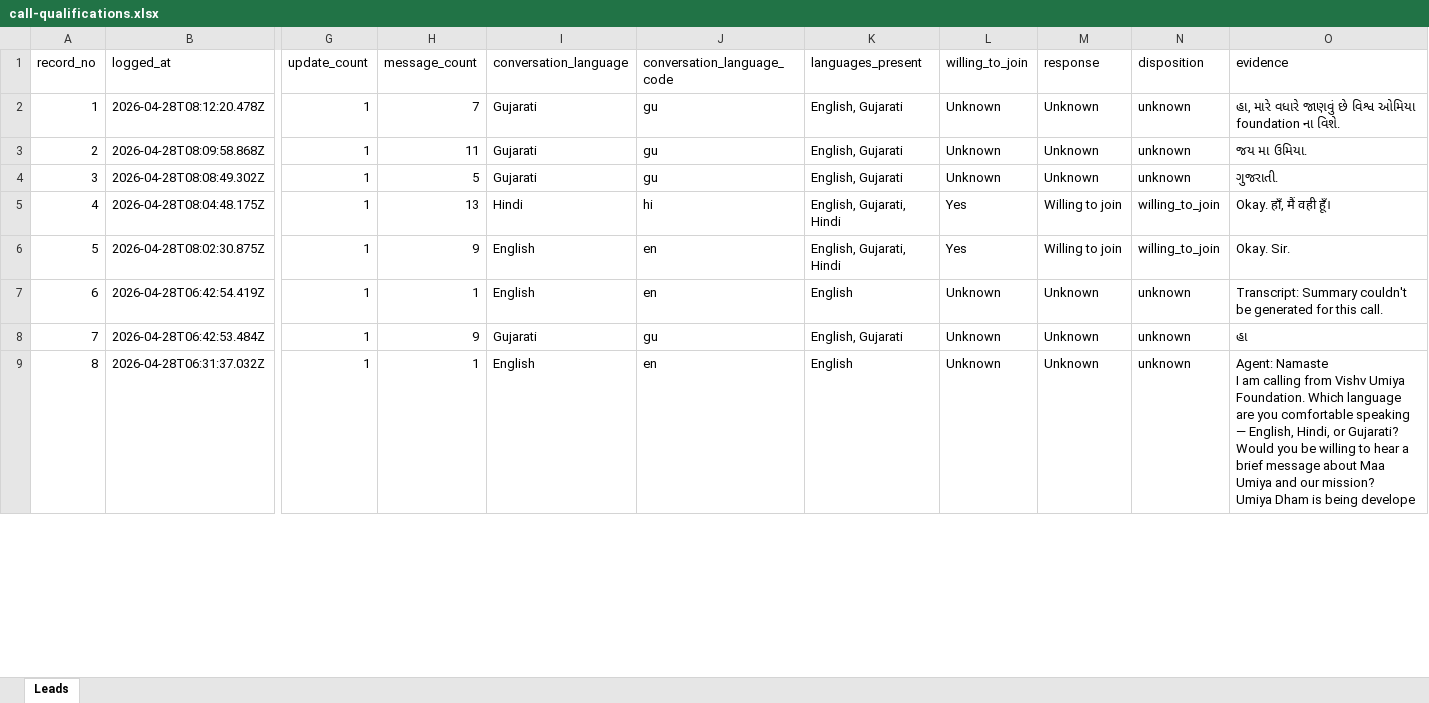
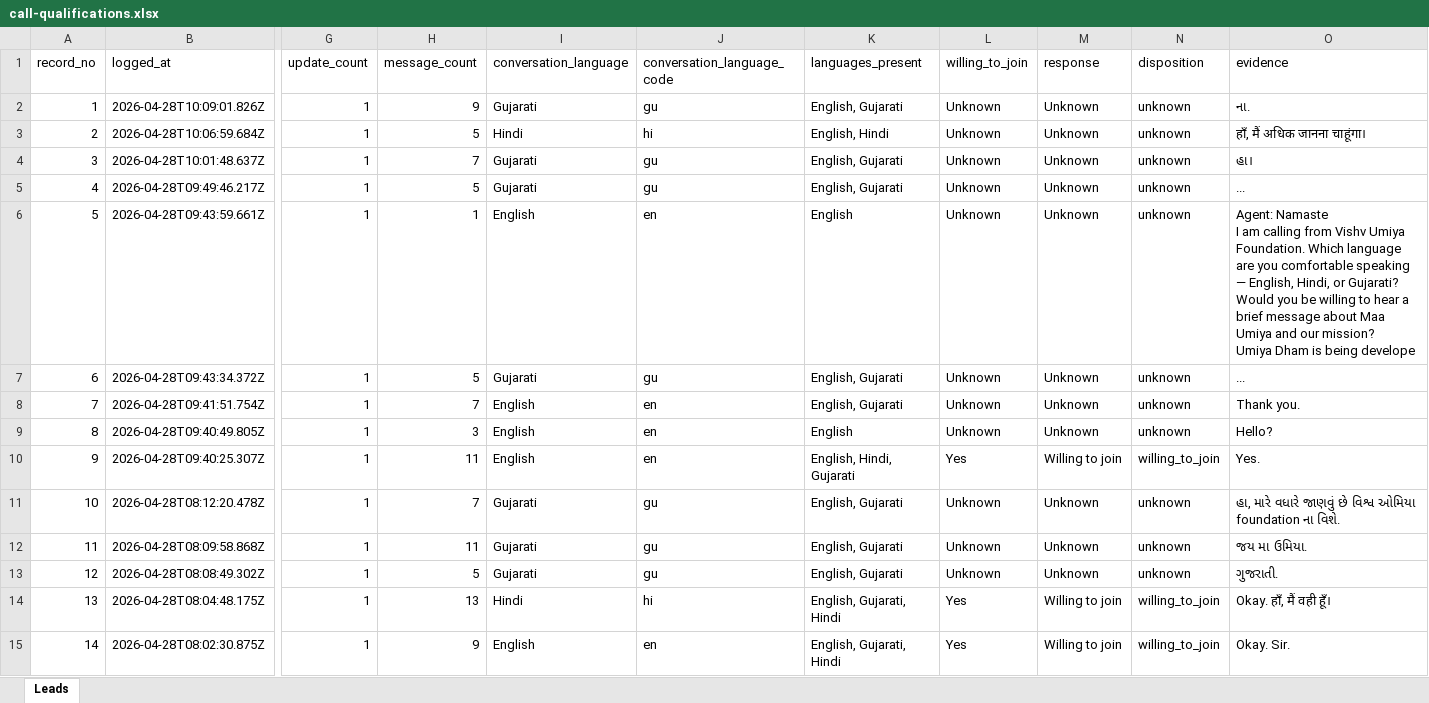
Before and after one commit to Deep-desire/VUF-demo, an Excel workbook: data/call-qualifications.xlsx, sheet Leads, drawn as a sheet; only a part is shown, gaps mark what is left out; the shorter side is filled out with more unchanged rows; values as stored, in another font and other column widths than the file's, no borders; addresses are those after the commit; rows hold the shown columns only; ↵ is a line break in a cell; the diff names each change by its address in the sheet, - before the commit and + after, or states it on an @@ line.

```diff
--- a/data/call-qualifications.xlsx (sheet Leads)
+++ b/data/call-qualifications.xlsx (sheet Leads)
+row 2: 1 | 2026-04-28T10:09:01.826Z | 1 | 9 | Gujarati | gu | English, Gujarati | Unknown | Unknown | unknown | ના.
+row 3: 2 | 2026-04-28T10:06:59.684Z | 1 | 5 | Hindi | hi | English, Hindi | Unknown | Unknown | unknown | हाँ, मैं अधिक जानना चाहूंगा।
+row 4: 3 | 2026-04-28T10:01:48.637Z | 1 | 7 | Gujarati | gu | English, Gujarati | Unknown | Unknown | unknown | હા।
+row 5: 4 | 2026-04-28T09:49:46.217Z | 1 | 5 | Gujarati | gu | English, Gujarati | Unknown | Unknown | unknown | ...
+row 6: 5 | 2026-04-28T09:43:59.661Z | 1 | 1 | English | en | English | Unknown | Unknown | unknown | Agent: Namaste ↵ I am calling from Vishv Umiya Foundation. Which language are you comfortable speaking — English, Hindi, or Gujarati? ↵ Would you be willing to hear a brief message about Maa Umiya and our mission? ↵ Umiya Dham is being develope
+row 7: 6 | 2026-04-28T09:43:34.372Z | 1 | 5 | Gujarati | gu | English, Gujarati | Unknown | Unknown | unknown | ...
+row 8: 7 | 2026-04-28T09:41:51.754Z | 1 | 7 | English | en | English, Gujarati | Unknown | Unknown | unknown | Thank you.
+row 9: 8 | 2026-04-28T09:40:49.805Z | 1 | 3 | English | en | English | Unknown | Unknown | unknown | Hello?
+row 10: 9 | 2026-04-28T09:40:25.307Z | 1 | 11 | English | en | English, Hindi, Gujarati | Yes | Willing to join | willing_to_join | Yes.
@@ column A (record_no) renumbered from row 11 down @@
```
Also changed, not shown: 2 other files.
